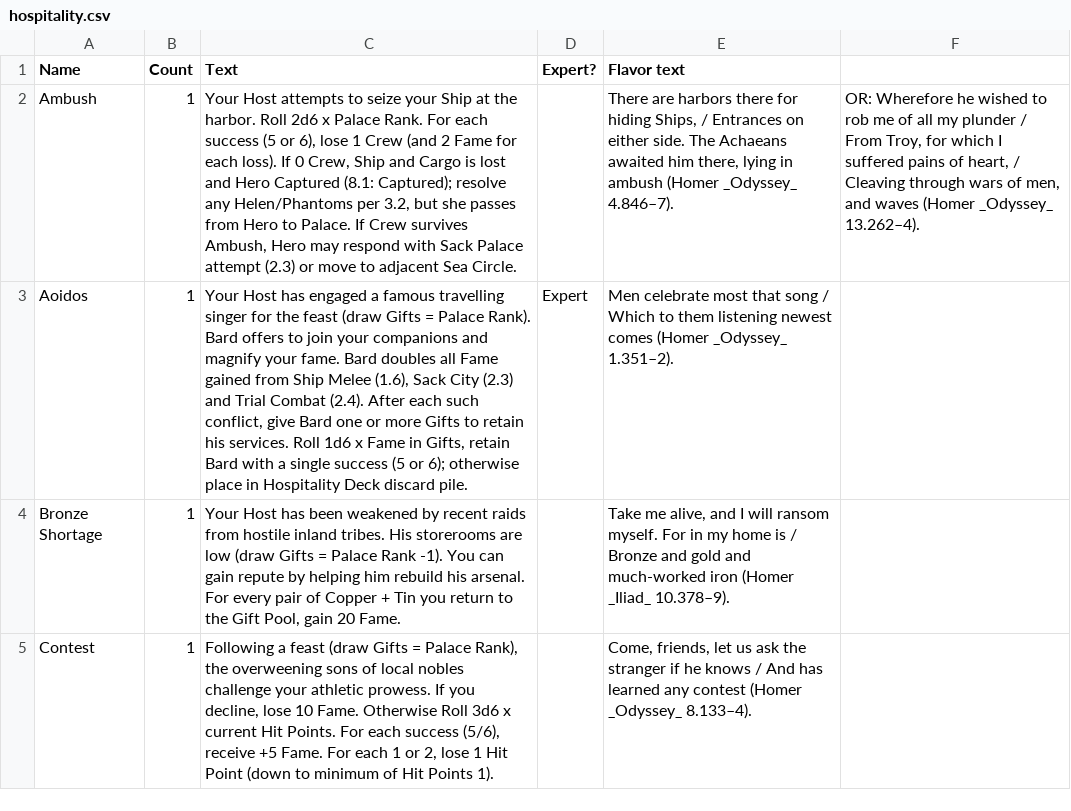
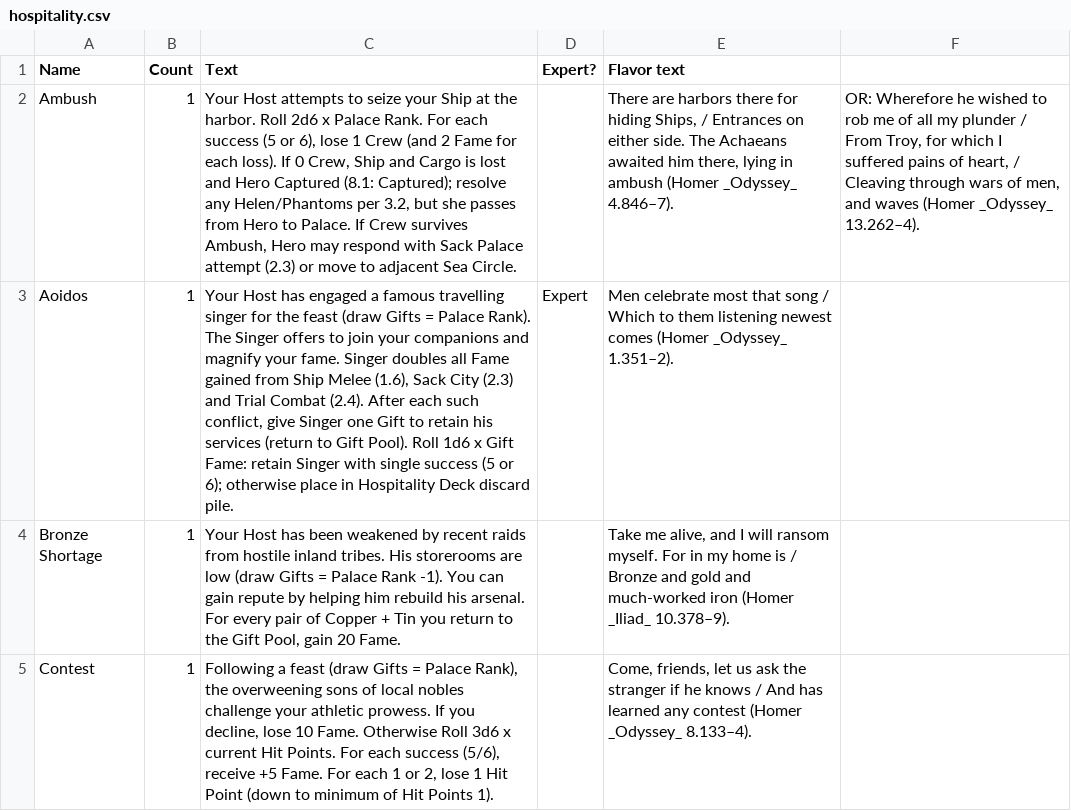
Before and after one commit to SylvanFranklin/stormy, a CSV file: raw_spreadsheet_data/hospitality.csv, drawn as a sheet; only a part is shown; the diff names each change by its address in the sheet, - before the commit and + after, or states it on an @@ line.

```diff
--- a/raw_spreadsheet_data/hospitality.csv
+++ b/raw_spreadsheet_data/hospitality.csv
-C3 (Text): …Palace Rank). Bard offers to join your companions and magnify your fame. Bard doubles all Fame gained from Ship Melee (1.6), Sack City (2.3) and Trial Combat (2.4). After each such conflict, give Bard one or more Gifts to retain his services. Roll 1d6 x Fame in Gifts, retain Bard with a single success…
+C3 (Text): …Palace Rank). The Singer offers to join your companions and magnify your fame. Singer doubles all Fame gained from Ship Melee (1.6), Sack City (2.3) and Trial Combat (2.4). After each such conflict, give Singer one Gift to retain his services (return to Gift Pool). Roll 1d6 x Gift Fame: retain Singer with single success…
```
Also changed, not shown: raw_spreadsheet_data/gifts.csv, raw_spreadsheet_data/themes.csv, 9 other files.
